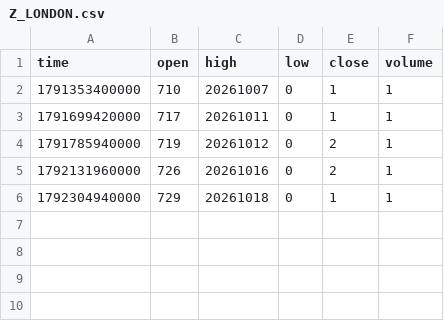
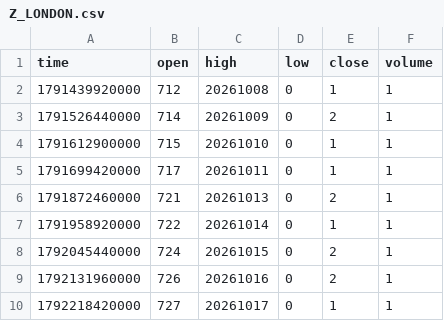
Before and after one commit to pranavmalhotra567-commits/sunrise-seed-data, a CSV file: Z_LONDON.csv, drawn as a sheet.

```diff
--- a/Z_LONDON.csv
+++ b/Z_LONDON.csv
@@ -1,6 +1,10 @@
 time,open,high,low,close,volume
-1791353400000,710,20261007,0,1,1
+1791439920000,712,20261008,0,1,1
+1791526440000,714,20261009,0,2,1
+1791612900000,715,20261010,0,1,1
 1791699420000,717,20261011,0,1,1
-1791785940000,719,20261012,0,2,1
+1791872460000,721,20261013,0,2,1
+1791958920000,722,20261014,0,1,1
+1792045440000,724,20261015,0,2,1
 1792131960000,726,20261016,0,2,1
-1792304940000,729,20261018,0,1,1
+1792218420000,727,20261017,0,1,1
```
Also changed, not shown: Z_TOKYO.csv, 2 other files.
